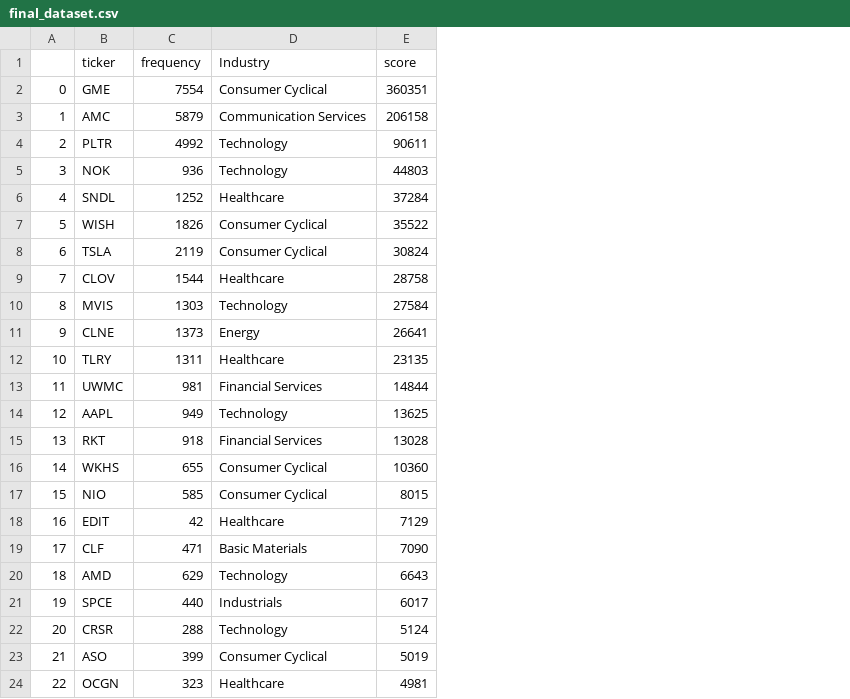
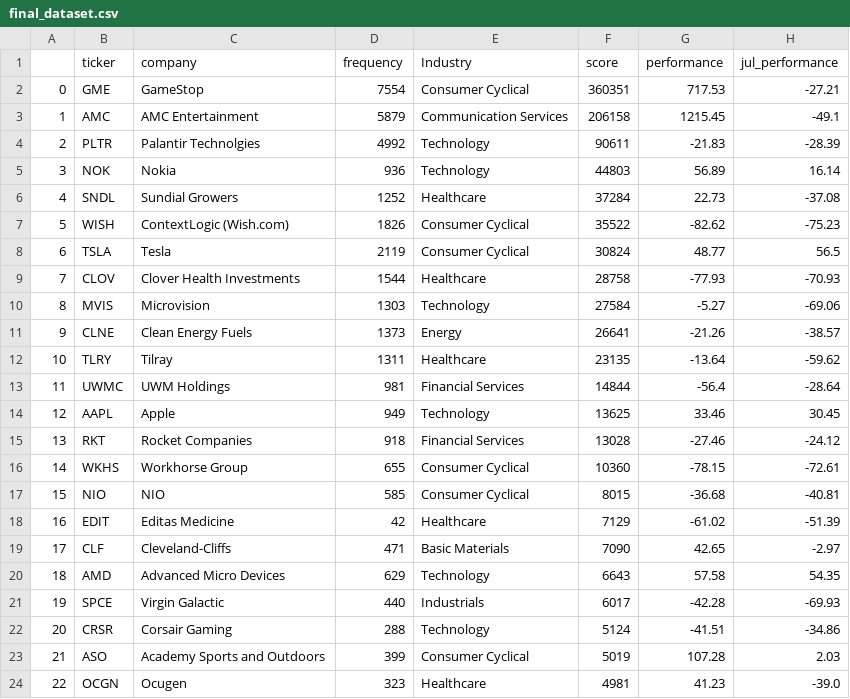
Before and after one commit to prakritj/ds105_wallstreetbets, a CSV file: final_dataset.csv, drawn as a sheet; the diff names each change by its address in the sheet, - before the commit and + after, or states it on an @@ line.

Commit message:
added company names and perf

```diff
--- a/final_dataset.csv
+++ b/final_dataset.csv
+column C (company), rows 2-24: GameStop | AMC Entertainment | Palantir Technolgies | Nokia | Sundial Growers | ContextLogic (Wish.com) | Tesla | Clover Health Investments | Microvision | Clean Energy Fuels | Tilray | UWM Holdings | Apple | Rocket Companies | Workhorse Group | NIO | Editas Medicine | Cleveland-Cliffs | Advanced Micro Devices | Virgin Galactic | Corsair Gaming | Academy Sports and Outdoors | Ocugen
+column G (performance), rows 2-24: 717.53 | 1215.45 | -21.83 | 56.89 | 22.73 | -82.62 | 48.77 | -77.93 | -5.27 | -21.26 | -13.64 | -56.4 | 33.46 | -27.46 | -78.15 | -36.68 | -61.02 | 42.65 | 57.58 | -42.28 | -41.51 | 107.28 | 41.23
+column H (jul_performance), rows 2-24: -27.21 | -49.1 | -28.39 | 16.14 | -37.08 | -75.23 | 56.5 | -70.93 | -69.06 | -38.57 | -59.62 | -28.64 | 30.45 | -24.12 | -72.61 | -40.81 | -51.39 | -2.97 | 54.35 | -69.93 | -34.86 | 2.03 | -39.0
```
